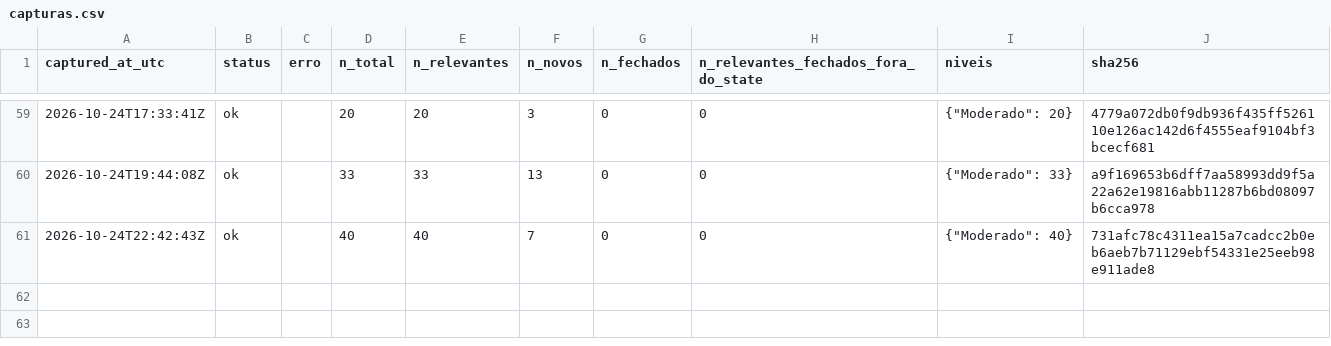
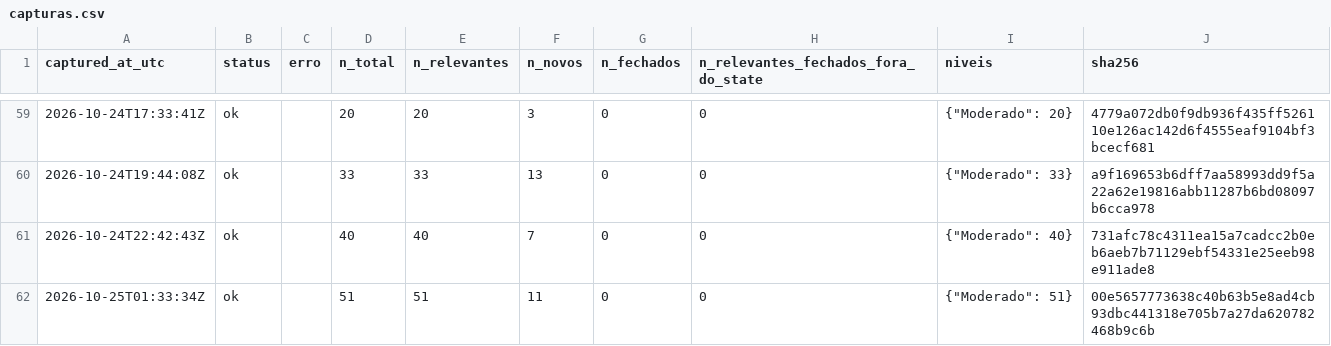
Before and after one commit to alvarocoutinho/crisis-dashboard, a CSV file: data/cemaden/capturas.csv, drawn as a sheet; only a part is shown, gaps mark what is left out.

```diff
--- a/data/cemaden/capturas.csv
+++ b/data/cemaden/capturas.csv
@@ -61 +61,2 @@ captured_at_utc,status,erro,n_total,n_relevantes,n_novos,n_fechados,n_relevantes
 2026-10-24T22:42:43Z,ok,,40,40,7,0,0,"{""Moderado"": 40}",731afc78c4311ea15a7cadcc2b0eb6aeb7b71129ebf54331e25eeb98e911ade8
+2026-10-25T01:33:34Z,ok,,51,51,11,0,0,"{""Moderado"": 51}",00e5657773638c40b63b5e8ad4cb93dbc441318e705b7a27da620782468b9c6b
```
Also changed, not shown: data/cemaden/alertas_observados.csv, 1 other file.
